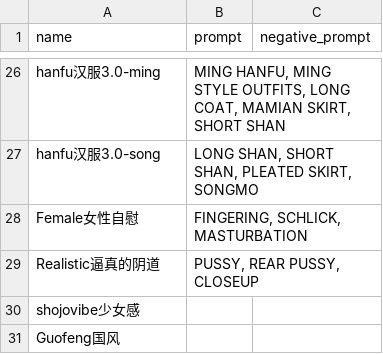
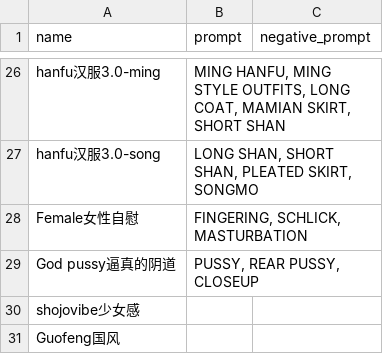
Before and after one commit to 2517518603/sd-configs, a CSV file: dist/styles.csv, drawn as a sheet; only a part is shown, gaps mark what is left out.

Commit message:
更新 styles.csv

```diff
--- a/dist/styles.csv
+++ b/dist/styles.csv
@@ -28,3 +28,3 @@ hanfu汉服3.0-song,"LONG SHAN, SHORT SHAN, PLEATED SKIRT, SONGMO",
 Female女性自慰,"FINGERING, SCHLICK, MASTURBATION",
-Realistic逼真的阴道,"PUSSY, REAR PUSSY, CLOSEUP",
+God pussy逼真的阴道,"PUSSY, REAR PUSSY, CLOSEUP",
 shojovibe少女感,"",
```
